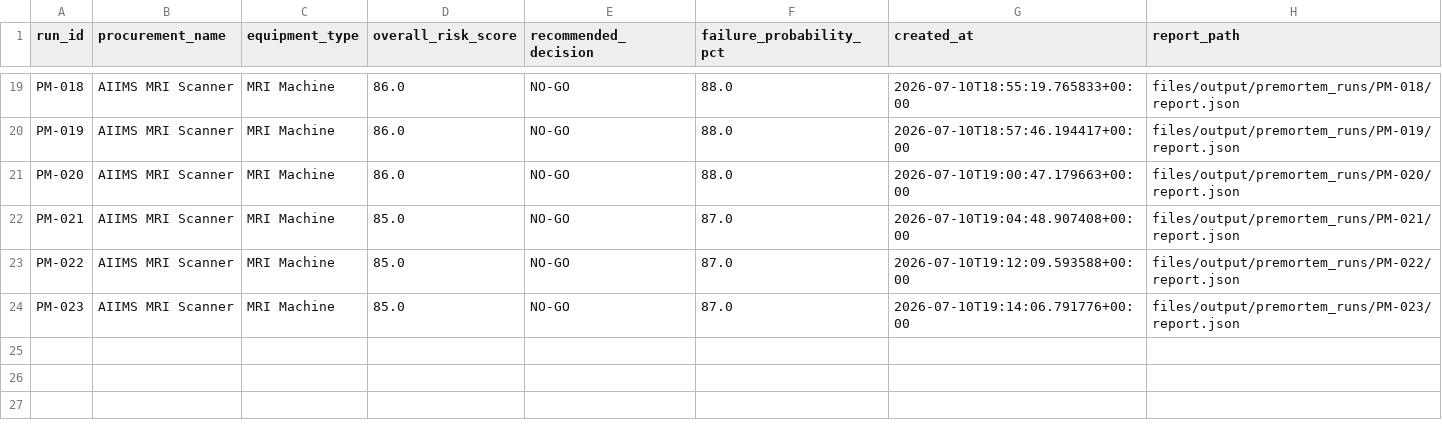
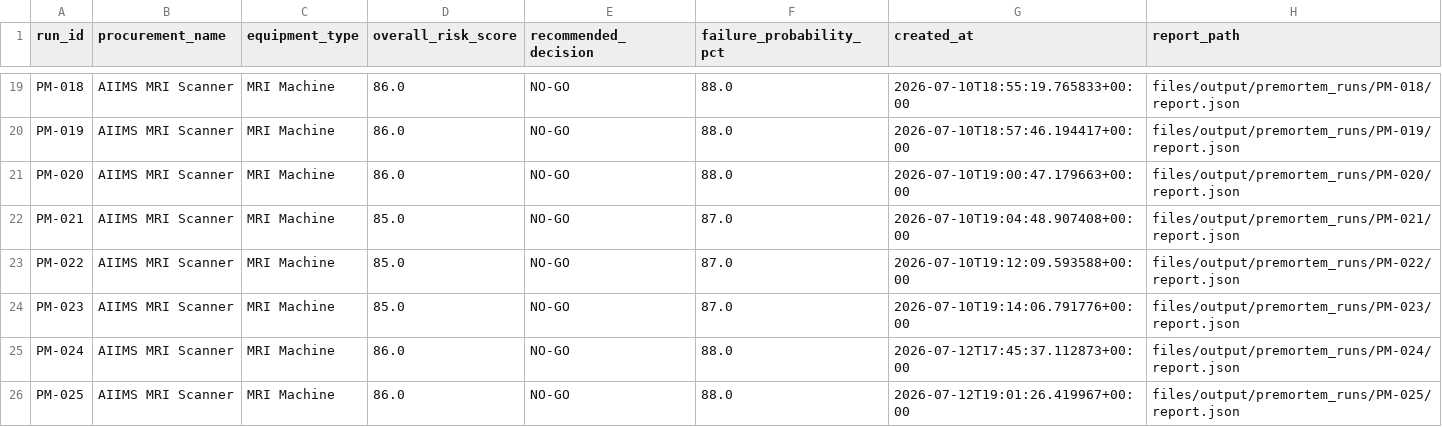
Before and after one commit to anvithredd3/premortom-ai, a CSV file: backend/files/output/premortem_runs/runs_database.csv, drawn as a sheet; only a part is shown, gaps mark what is left out.

```diff
--- a/backend/files/output/premortem_runs/runs_database.csv
+++ b/backend/files/output/premortem_runs/runs_database.csv
@@ -24 +24,3 @@ PM-022,AIIMS MRI Scanner,MRI Machine,85.0,NO-GO,87.0,2026-07-10T19:12:09.593588+
 PM-023,AIIMS MRI Scanner,MRI Machine,85.0,NO-GO,87.0,2026-07-10T19:14:06.791776+00:00,files/output/premortem_runs/PM-023/report.json
+PM-024,AIIMS MRI Scanner,MRI Machine,86.0,NO-GO,88.0,2026-07-12T17:45:37.112873+00:00,files/output/premortem_runs/PM-024/report.json
+PM-025,AIIMS MRI Scanner,MRI Machine,86.0,NO-GO,88.0,2026-07-12T19:01:26.419967+00:00,files/output/premortem_runs/PM-025/report.json
```
Also changed, not shown: 21 other files.
